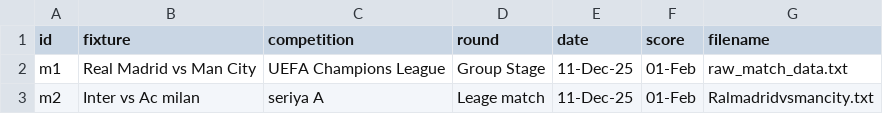
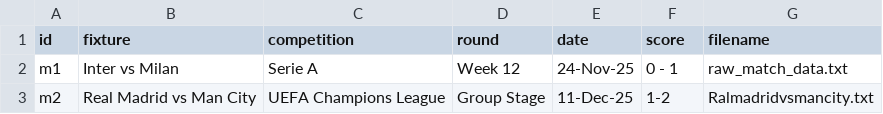
Before and after one commit to Badrergb/Gameday_Tactics, a CSV file: database.csv, drawn as a sheet.

Commit message:
Update database.csv

```diff
--- a/database.csv
+++ b/database.csv
@@ -1,3 +1,3 @@
 id,fixture,competition,round,date,score,filename
-m1,Real Madrid vs Man City,UEFA Champions League,Group Stage,11-Dec-25,01-Feb,raw_match_data.txt
-m2,Inter vs Ac milan,seriya A,Leage match,11-Dec-25,01-Feb,Ralmadridvsmancity.txt
+m1,Inter vs Milan,Serie A,Week 12,24-Nov-25,0 - 1,raw_match_data.txt
+m2,Real Madrid vs Man City,UEFA Champions League,Group Stage,11-Dec-25,1-2,Ralmadridvsmancity.txt
```
